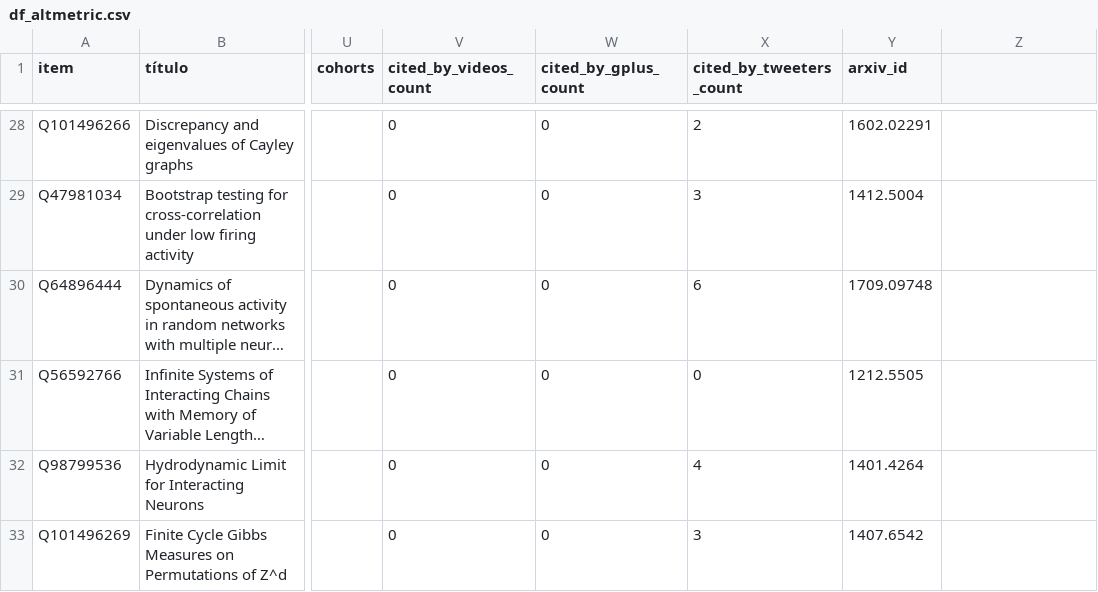
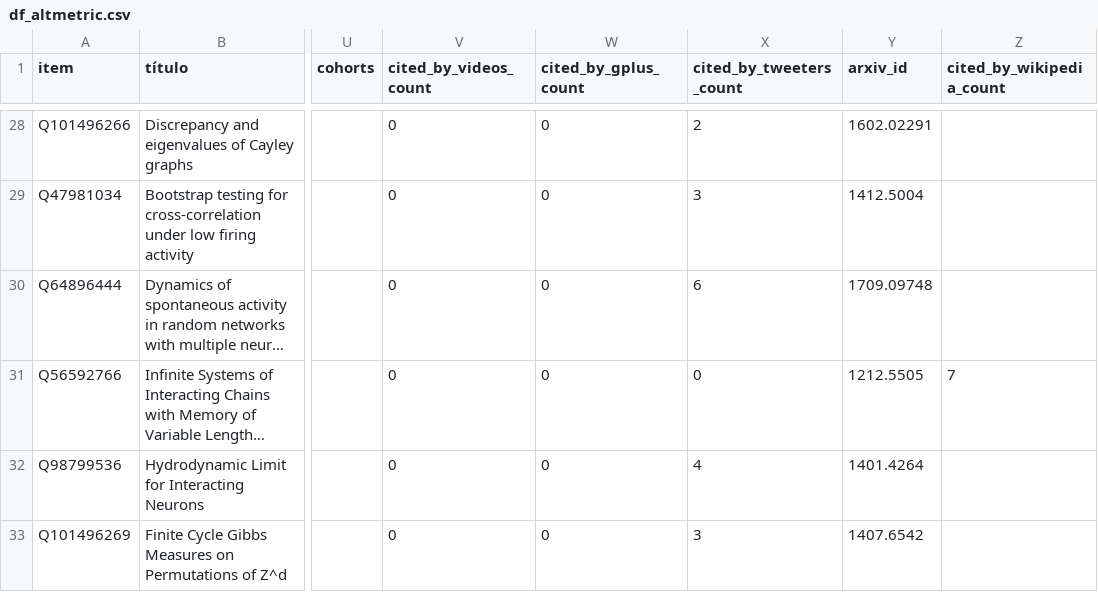
Before and after one commit to neuromat/VitrineNeuroMAT, a CSV file: df_altmetric.csv, drawn as a sheet; only a part is shown, gaps mark what is left out; long unchanged cells end in …; the diff names each change by its address in the sheet, - before the commit and + after, or states it on an @@ line.

Commit message:
inserted "cited_by_wikipedia_count" column and its respective value

```diff
--- a/df_altmetric.csv
+++ b/df_altmetric.csv
-Z1: (empty)
+Z1: cited_by_wikipedia_count
-Z31 (cited_by_wikipedia_count): (empty)
+Z31 (cited_by_wikipedia_count): 7
```
